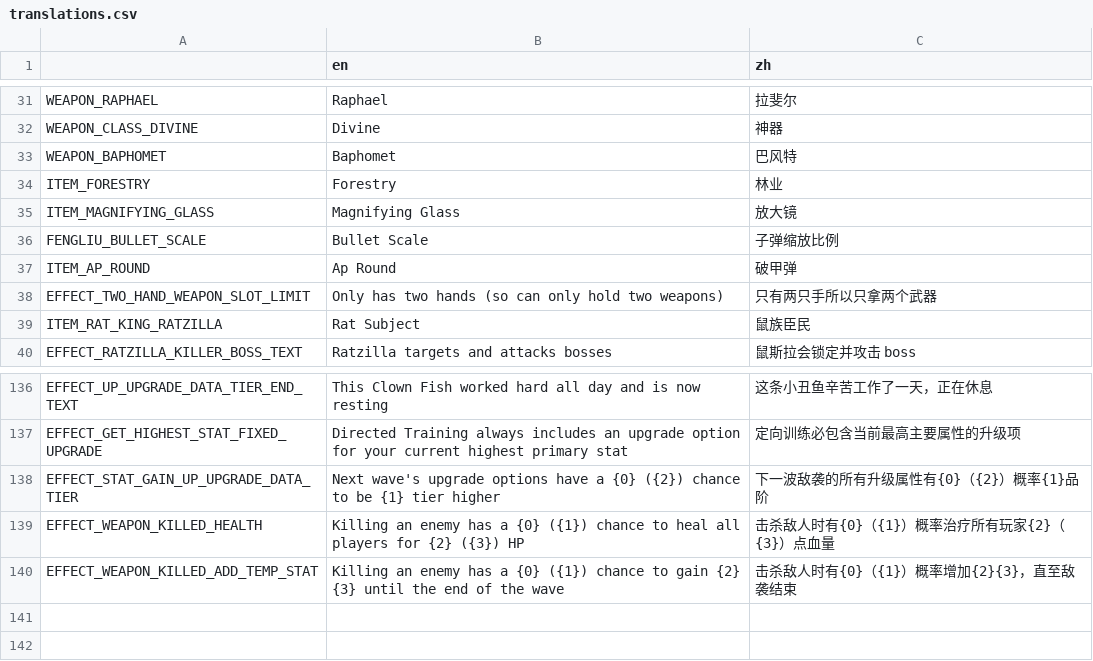
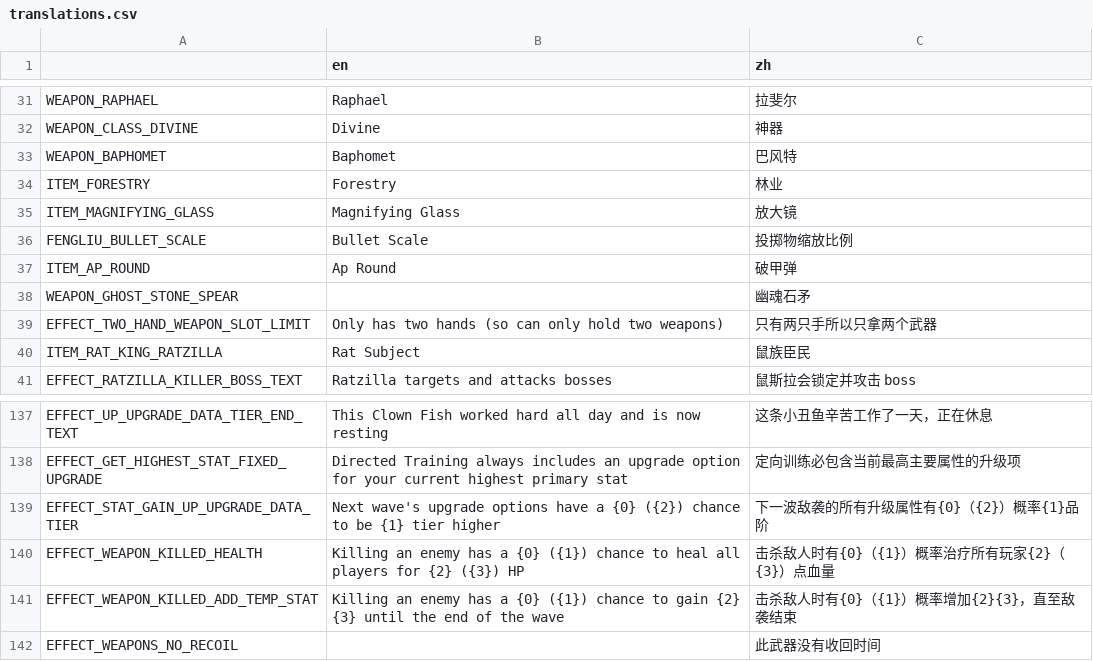
Before and after one commit to FengLiuFeseliud/Brotato-FengAddMods, a CSV file: translations/translations.csv, drawn as a sheet; only a part is shown, gaps mark what is left out.

Commit message:
add ghost_stone_spear

```diff
--- a/translations/translations.csv
+++ b/translations/translations.csv
@@ -35,4 +35,5 @@ ITEM_FORESTRY,Forestry,林业
 ITEM_MAGNIFYING_GLASS,Magnifying Glass,放大镜
-FENGLIU_BULLET_SCALE,Bullet Scale,子弹缩放比例
+FENGLIU_BULLET_SCALE,Bullet Scale,投掷物缩放比例
 ITEM_AP_ROUND,Ap Round,破甲弹
+WEAPON_GHOST_STONE_SPEAR,,幽魂石矛
 EFFECT_TWO_HAND_WEAPON_SLOT_LIMIT,Only has two hands (so can only hold two weapons),只有两只手所以只拿两个武器
@@ -140 +141,2 @@ EFFECT_WEAPON_KILLED_HEALTH,"Killing an enemy has a {0} ({1}) chance to heal all
 EFFECT_WEAPON_KILLED_ADD_TEMP_STAT,"Killing an enemy has a {0} ({1}) chance to gain {2} {3} until the end of the wave",击杀敌人时有{0}（{1}）概率增加{2}{3}，直至敌袭结束
+EFFECT_WEAPONS_NO_RECOIL,,此武器没有收回时间
```
Also changed, not shown: 17 other files.
